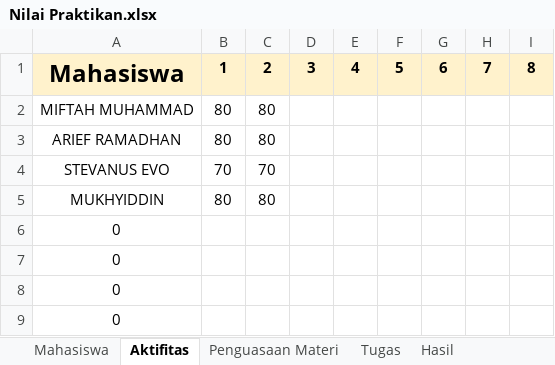
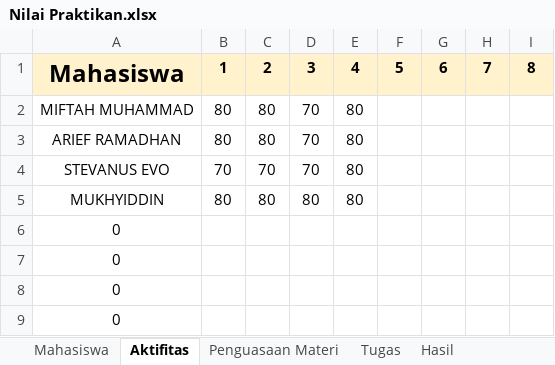
Before and after one commit to IkbalMr/Pemograman-Dasar-2, an Excel workbook: Nilai Praktikan.xlsx, sheet Aktifitas, drawn as a sheet; only a part is shown; values as stored, in another font and other column widths than the file's, no borders; the diff names each change by its address in the sheet, - before the commit and + after, or states it on an @@ line.

```diff
--- a/Nilai Praktikan.xlsx (sheet Aktifitas)
+++ b/Nilai Praktikan.xlsx (sheet Aktifitas)
-D2:D4: (empty)
+D2:D4: 70
-E2:E5: (empty)
+E2:E5: 80
-D5: (empty)
+D5: 80
```
Also changed, not shown: sheet Tugas, sheet Hasil, sheet Penguasaan Materi, 2 other files.
